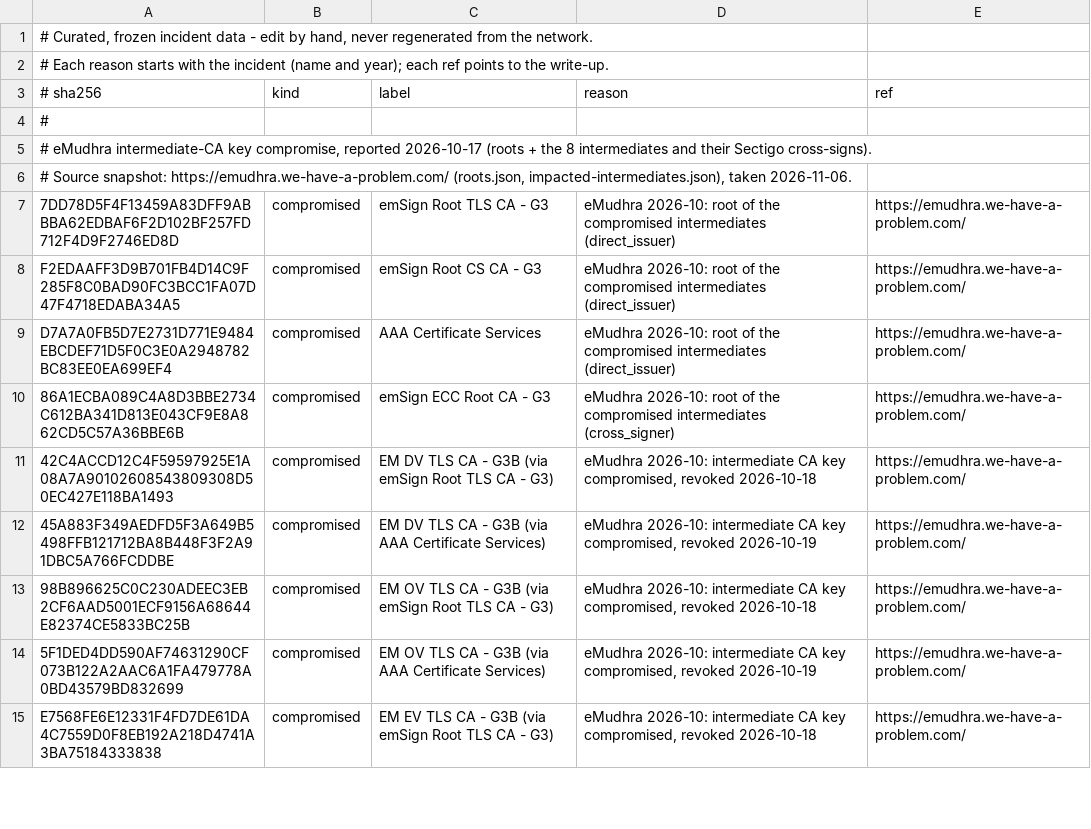
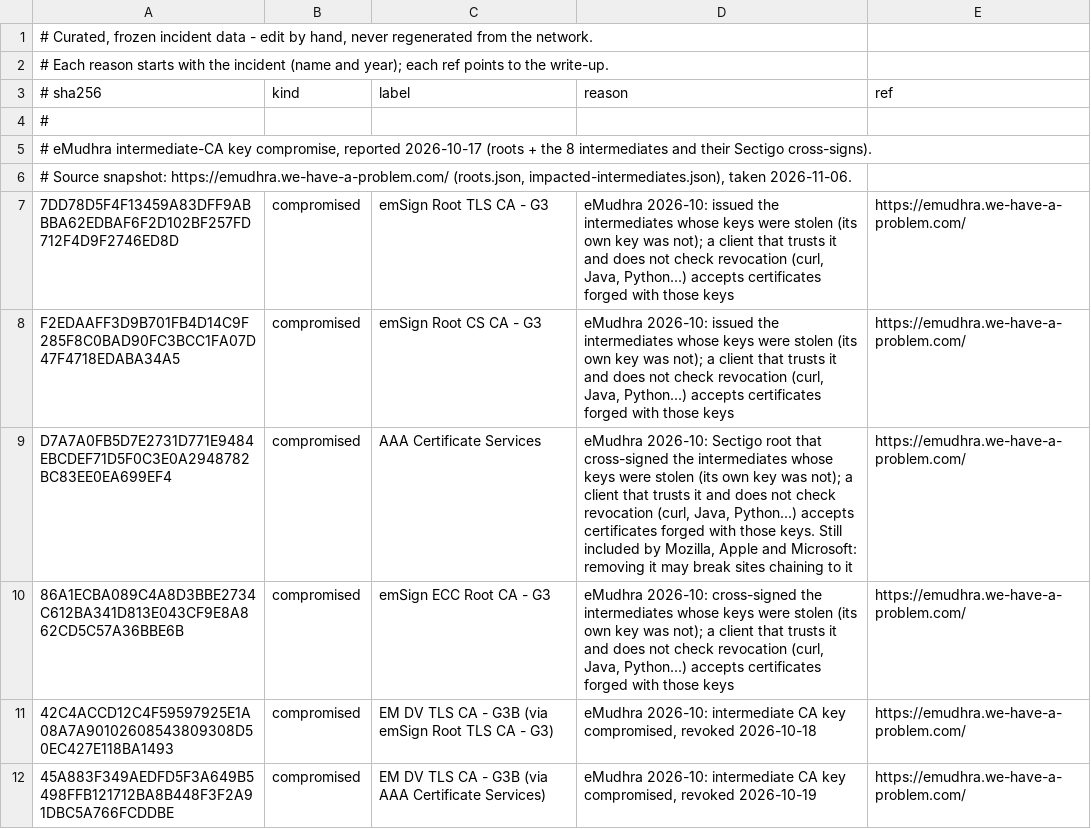
Before and after one commit to toob/trust-audit, a TSV file: sources/curated.tsv, drawn as a sheet; only a part is shown; the shorter side is filled out with more unchanged rows.

```diff
--- a/sources/curated.tsv
+++ b/sources/curated.tsv
@@ -6,6 +6,6 @@
 # Source snapshot: https://emudhra.we-have-a-problem.com/ (roots.json, impacted-intermediates.json), taken 2026-11-06.
-7DD78D5F4F13459A83DFF9ABBBA62EDBAF6F2D102BF257FD712F4D9F2746ED8D	compromised	emSign Root TLS CA - G3	eMudhra 2026-10: root of the compromised intermediates (direct_issuer)	https://emudhra.we-have-a-problem.com/
-F2EDAAFF3D9B701FB4D14C9F285F8C0BAD90FC3BCC1FA07D47F4718EDABA34A5	compromised	emSign Root CS CA - G3	eMudhra 2026-10: root of the compromised intermediates (direct_issuer)	https://emudhra.we-have-a-problem.com/
-D7A7A0FB5D7E2731D771E9484EBCDEF71D5F0C3E0A2948782BC83EE0EA699EF4	compromised	AAA Certificate Services	eMudhra 2026-10: root of the compromised intermediates (direct_issuer)	https://emudhra.we-have-a-problem.com/
-86A1ECBA089C4A8D3BBE2734C612BA341D813E043CF9E8A862CD5C57A36BBE6B	compromised	emSign ECC Root CA - G3	eMudhra 2026-10: root of the compromised intermediates (cross_signer)	https://emudhra.we-have-a-problem.com/
+7DD78D5F4F13459A83DFF9ABBBA62EDBAF6F2D102BF257FD712F4D9F2746ED8D	compromised	emSign Root TLS CA - G3	eMudhra 2026-10: issued the intermediates whose keys were stolen (its own key was not); a client that trusts it and does not check revocation (curl, Java, Python...) accepts certificates forged with those keys	https://emudhra.we-have-a-problem.com/
+F2EDAAFF3D9B701FB4D14C9F285F8C0BAD90FC3BCC1FA07D47F4718EDABA34A5	compromised	emSign Root CS CA - G3	eMudhra 2026-10: issued the intermediates whose keys were stolen (its own key was not); a client that trusts it and does not check revocation (curl, Java, Python...) accepts certificates forged with those keys	https://emudhra.we-have-a-problem.com/
+D7A7A0FB5D7E2731D771E9484EBCDEF71D5F0C3E0A2948782BC83EE0EA699EF4	compromised	AAA Certificate Services	eMudhra 2026-10: Sectigo root that cross-signed the intermediates whose keys were stolen (its own key was not); a client that trusts it and does not check revocation (curl, Java, Python...) accepts certificates forged with those keys. Still included by Mozilla, Apple and Microsoft: removing it may break sites chaining to it	https://emudhra.we-have-a-problem.com/
+86A1ECBA089C4A8D3BBE2734C612BA341D813E043CF9E8A862CD5C57A36BBE6B	compromised	emSign ECC Root CA - G3	eMudhra 2026-10: cross-signed the intermediates whose keys were stolen (its own key was not); a client that trusts it and does not check revocation (curl, Java, Python...) accepts certificates forged with those keys	https://emudhra.we-have-a-problem.com/
 42C4ACCD12C4F59597925E1A08A7A90102608543809308D50EC427E118BA1493	compromised	EM DV TLS CA - G3B (via emSign Root TLS CA - G3)	eMudhra 2026-10: intermediate CA key compromised, revoked 2026-10-18	https://emudhra.we-have-a-problem.com/
```
Also changed, not shown: distrusted.tsv, 13 other files.
